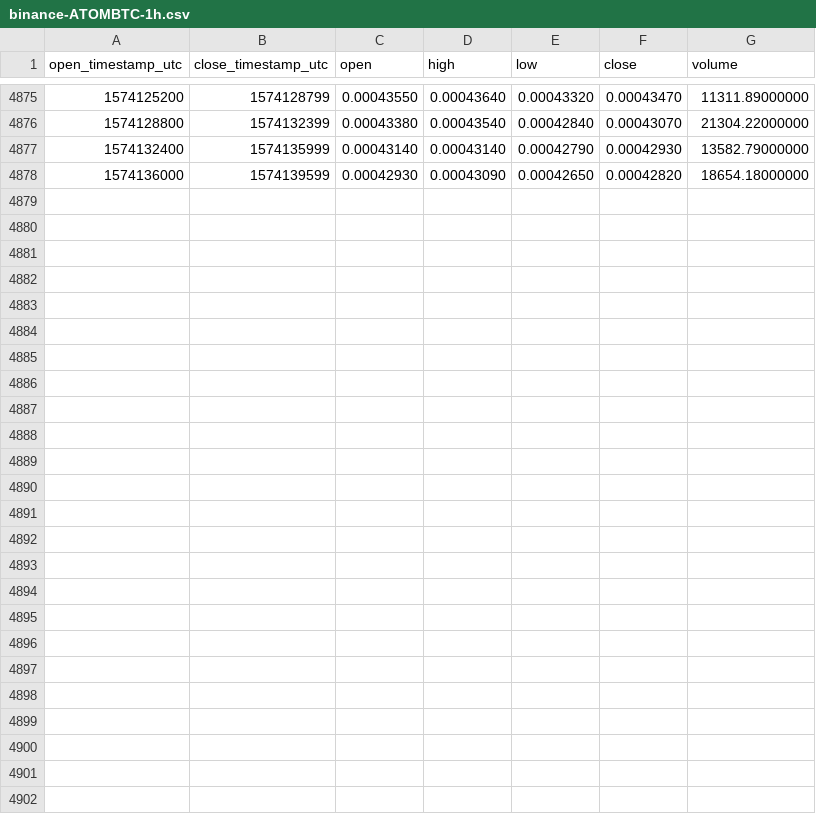
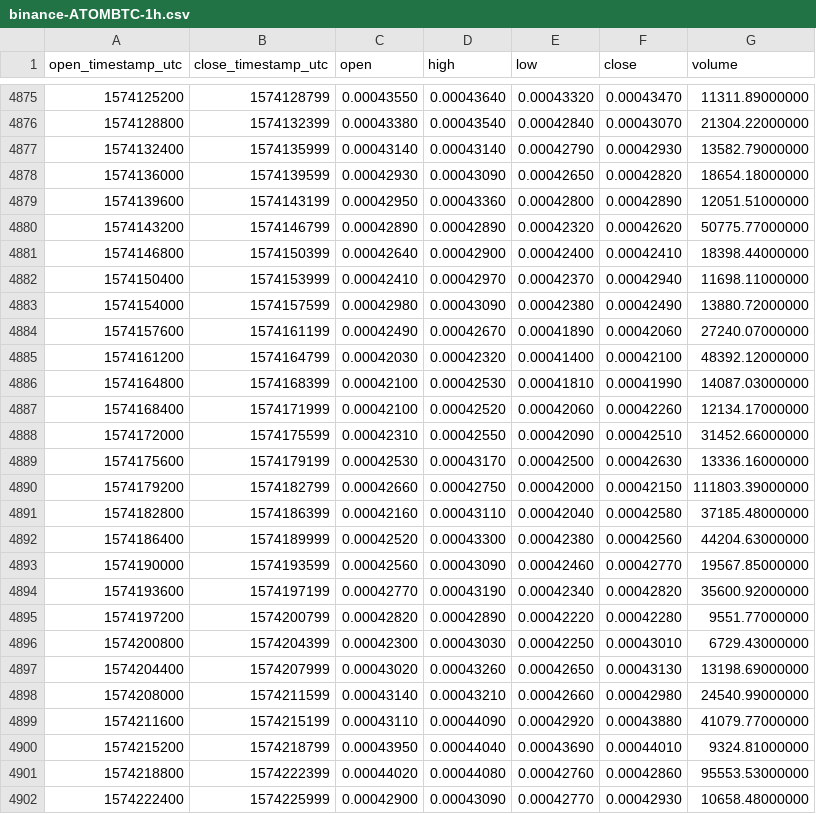
Before and after one commit to cryptobigbro/binance-ATOMBTC, a CSV file: binance-ATOMBTC-1h.csv, drawn as a sheet; only a part is shown, gaps mark what is left out.

Commit message:
Update OHLCV data.

```diff
--- a/binance-ATOMBTC-1h.csv
+++ b/binance-ATOMBTC-1h.csv
@@ -4878 +4878,25 @@ open_timestamp_utc,close_timestamp_utc,open,high,low,close,volume
 1574136000,1574139599,0.00042930,0.00043090,0.00042650,0.00042820,18654.18000000
+1574139600,1574143199,0.00042950,0.00043360,0.00042800,0.00042890,12051.51000000
+1574143200,1574146799,0.00042890,0.00042890,0.00042320,0.00042620,50775.77000000
+1574146800,1574150399,0.00042640,0.00042900,0.00042400,0.00042410,18398.44000000
+1574150400,1574153999,0.00042410,0.00042970,0.00042370,0.00042940,11698.11000000
+1574154000,1574157599,0.00042980,0.00043090,0.00042380,0.00042490,13880.72000000
+1574157600,1574161199,0.00042490,0.00042670,0.00041890,0.00042060,27240.07000000
+1574161200,1574164799,0.00042030,0.00042320,0.00041400,0.00042100,48392.12000000
+1574164800,1574168399,0.00042100,0.00042530,0.00041810,0.00041990,14087.03000000
+1574168400,1574171999,0.00042100,0.00042520,0.00042060,0.00042260,12134.17000000
+1574172000,1574175599,0.00042310,0.00042550,0.00042090,0.00042510,31452.66000000
+1574175600,1574179199,0.00042530,0.00043170,0.00042500,0.00042630,13336.16000000
+1574179200,1574182799,0.00042660,0.00042750,0.00042000,0.00042150,111803.39000000
+1574182800,1574186399,0.00042160,0.00043110,0.00042040,0.00042580,37185.48000000
+1574186400,1574189999,0.00042520,0.00043300,0.00042380,0.00042560,44204.63000000
+1574190000,1574193599,0.00042560,0.00043090,0.00042460,0.00042770,19567.85000000
+1574193600,1574197199,0.00042770,0.00043190,0.00042340,0.00042820,35600.92000000
+1574197200,1574200799,0.00042820,0.00042890,0.00042220,0.00042280,9551.77000000
+1574200800,1574204399,0.00042300,0.00043030,0.00042250,0.00043010,6729.43000000
+1574204400,1574207999,0.00043020,0.00043260,0.00042650,0.00043130,13198.69000000
+1574208000,1574211599,0.00043140,0.00043210,0.00042660,0.00042980,24540.99000000
+1574211600,1574215199,0.00043110,0.00044090,0.00042920,0.00043880,41079.77000000
+1574215200,1574218799,0.00043950,0.00044040,0.00043690,0.00044010,9324.81000000
+1574218800,1574222399,0.00044020,0.00044080,0.00042760,0.00042860,95553.53000000
+1574222400,1574225999,0.00042900,0.00043090,0.00042770,0.00042930,10658.48000000
```
Also changed, not shown: binance-ATOMBTC-1d.csv.
